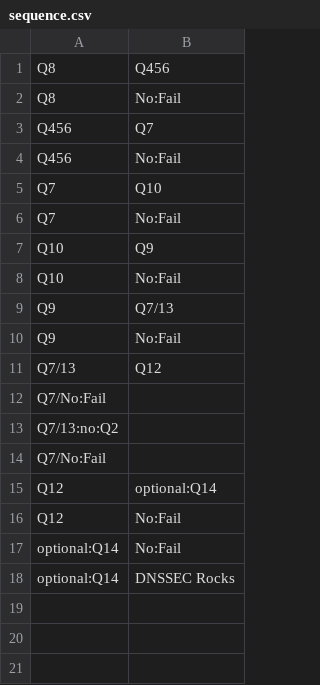
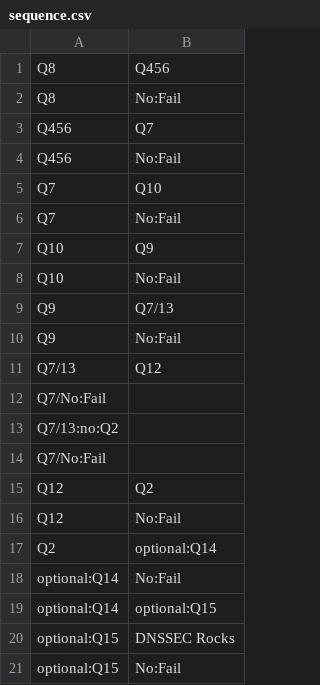
Before and after one commit to hardaker/draft-dnsop-dnssec-roadblock-avoidance, a CSV file: sequence.csv, drawn as a sheet.

Commit message:
added q15

```diff
--- a/sequence.csv
+++ b/sequence.csv
@@ -14,5 +14,8 @@ Q7/13:no:Q2
 Q7/No:Fail
-Q12,optional:Q14
+Q12,Q2
 Q12,No:Fail
+Q2,optional:Q14
 optional:Q14,No:Fail
-optional:Q14,DNSSEC Rocks
+optional:Q14,optional:Q15
+optional:Q15,DNSSEC Rocks
+optional:Q15,No:Fail
```
